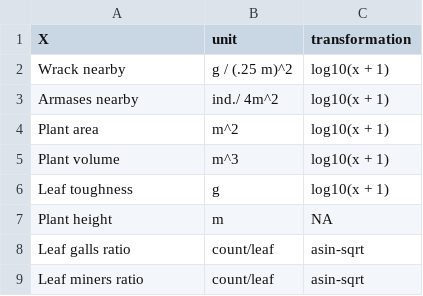
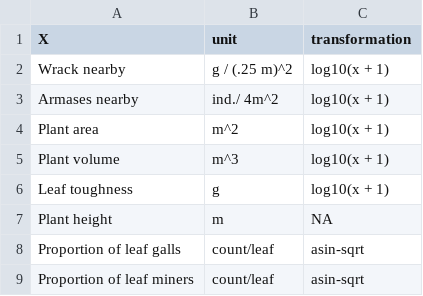
Before and after one commit to weitingwlin/ivalatitude, a CSV file: code_mfiles/data/csvdata/plant_variables.csv, drawn as a sheet.

```diff
--- a/code_mfiles/data/csvdata/plant_variables.csv
+++ b/code_mfiles/data/csvdata/plant_variables.csv
@@ -7,3 +7,3 @@ Leaf toughness,g,log10(x + 1)
 Plant height,m,NA
-Leaf galls ratio,count/leaf,asin-sqrt
-Leaf miners ratio,count/leaf,asin-sqrt
+Proportion of leaf galls,count/leaf,asin-sqrt
+Proportion of  leaf miners,count/leaf,asin-sqrt
```
Also changed, not shown: 8 other files.
